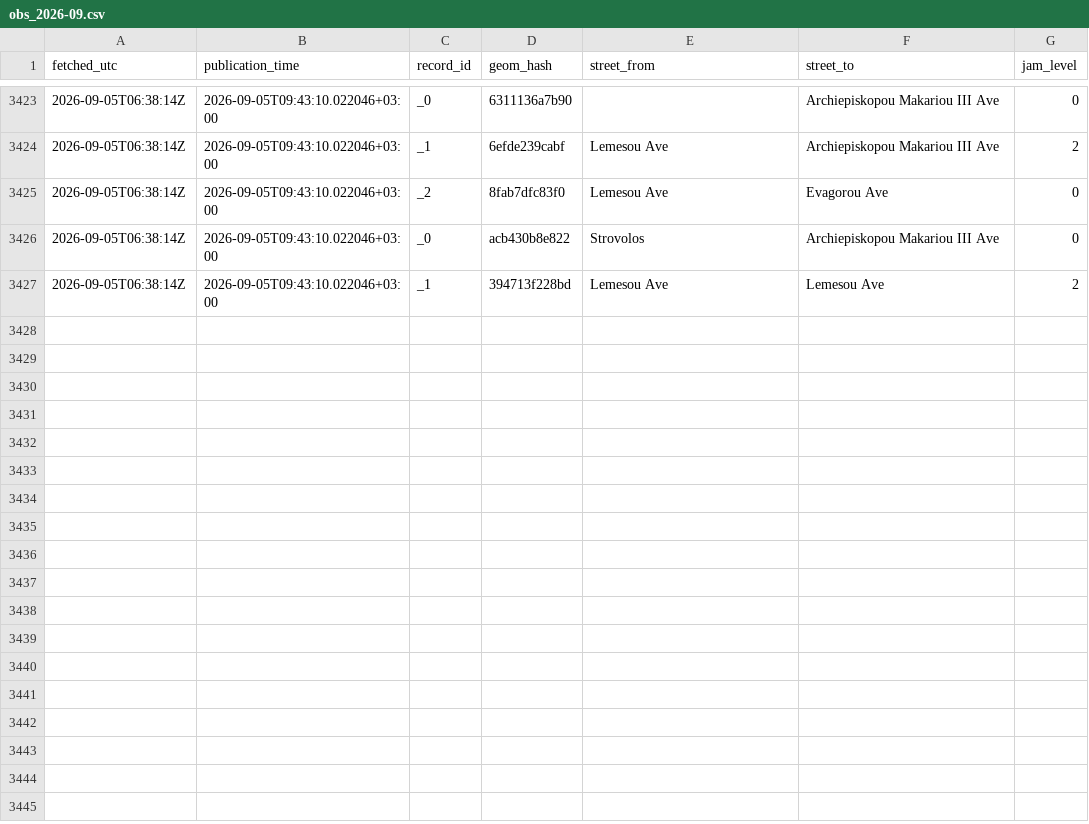
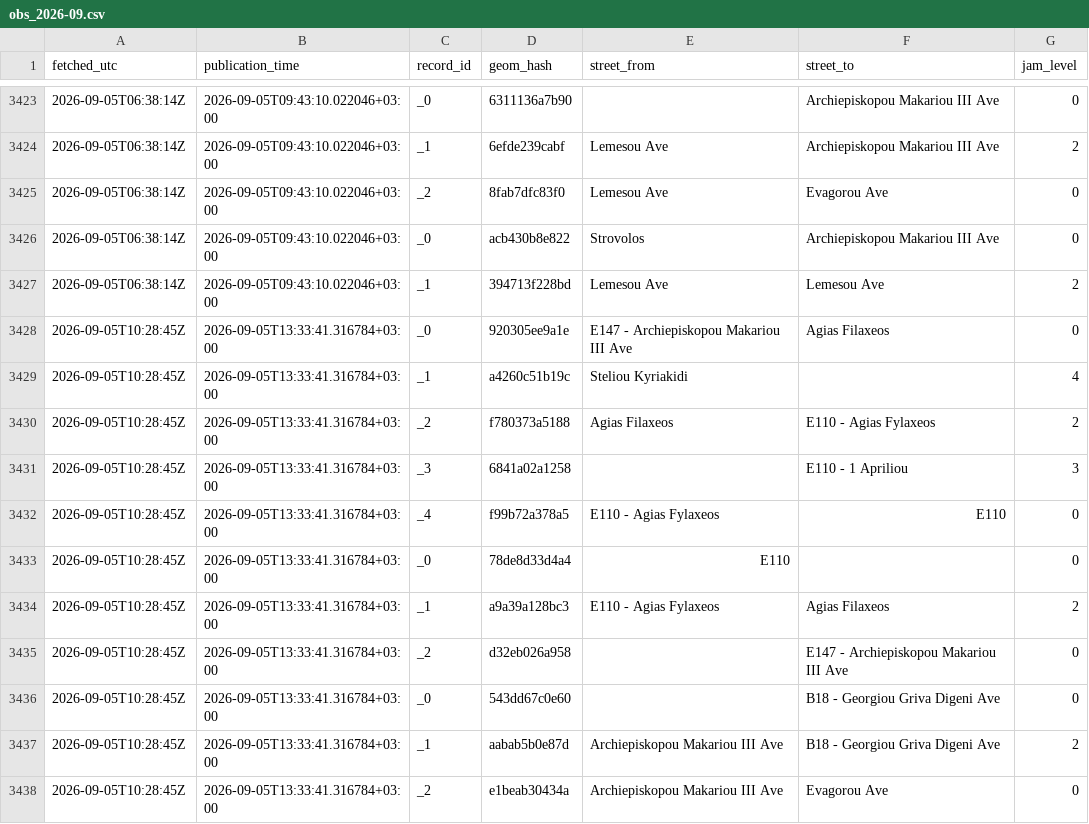
Before and after one commit to mezzarr/cyprus-traffic-log, a CSV file: data/traffic/obs_2026-09.csv, drawn as a sheet; only a part is shown, gaps mark what is left out.

```diff
--- a/data/traffic/obs_2026-09.csv
+++ b/data/traffic/obs_2026-09.csv
@@ -3427 +3427,12 @@ fetched_utc,publication_time,record_id,geom_hash,street_from,street_to,jam_level
 2026-09-05T06:38:14Z,2026-09-05T09:43:10.022046+03:00,_1,394713f228bd,Lemesou Ave,Lemesou Ave,2
+2026-09-05T10:28:45Z,2026-09-05T13:33:41.316784+03:00,_0,920305ee9a1e,E147 - Archiepiskopou Makariou III Ave,Agias Filaxeos,0
+2026-09-05T10:28:45Z,2026-09-05T13:33:41.316784+03:00,_1,a4260c51b19c,Steliou Kyriakidi,,4
+2026-09-05T10:28:45Z,2026-09-05T13:33:41.316784+03:00,_2,f780373a5188,Agias Filaxeos,E110 - Agias Fylaxeos,2
+2026-09-05T10:28:45Z,2026-09-05T13:33:41.316784+03:00,_3,6841a02a1258,,E110 - 1 Apriliou,3
+2026-09-05T10:28:45Z,2026-09-05T13:33:41.316784+03:00,_4,f99b72a378a5,E110 - Agias Fylaxeos,E110,0
+2026-09-05T10:28:45Z,2026-09-05T13:33:41.316784+03:00,_0,78de8d33d4a4,E110,,0
+2026-09-05T10:28:45Z,2026-09-05T13:33:41.316784+03:00,_1,a9a39a128bc3,E110 - Agias Fylaxeos,Agias Filaxeos,2
+2026-09-05T10:28:45Z,2026-09-05T13:33:41.316784+03:00,_2,d32eb026a958,,E147 - Archiepiskopou Makariou III Ave,0
+2026-09-05T10:28:45Z,2026-09-05T13:33:41.316784+03:00,_0,543dd67c0e60,,B18 - Georgiou Griva Digeni Ave,0
+2026-09-05T10:28:45Z,2026-09-05T13:33:41.316784+03:00,_1,aabab5b0e87d,Archiepiskopou Makariou III Ave,B18 - Georgiou Griva Digeni Ave,2
+2026-09-05T10:28:45Z,2026-09-05T13:33:41.316784+03:00,_2,e1beab30434a,Archiepiskopou Makariou III Ave,Evagorou Ave,0
```
Also changed, not shown: data/motion/delays_2026-09.csv, 4 other files.
